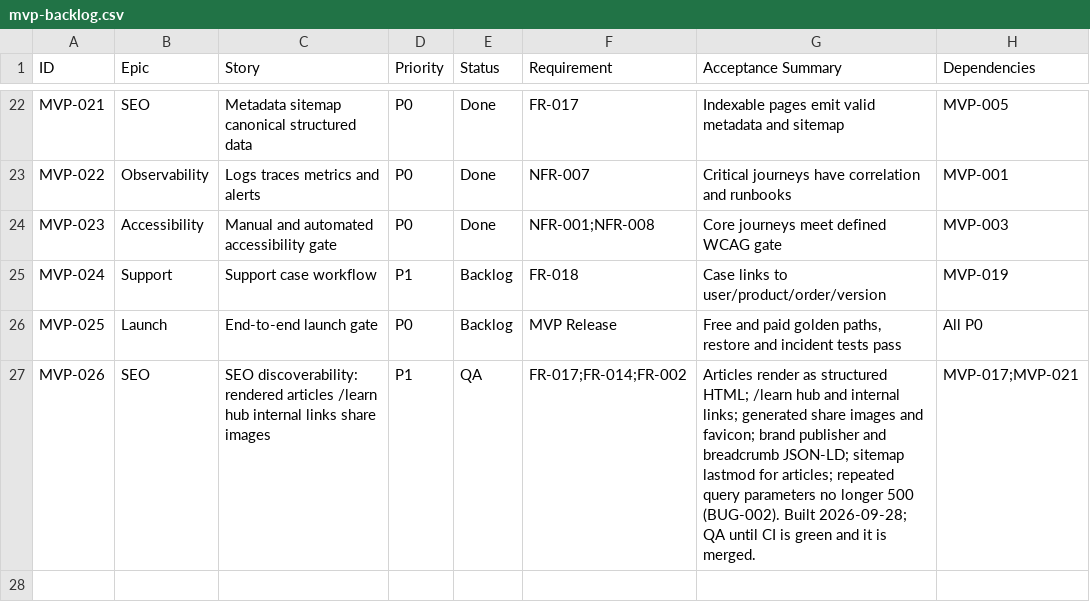
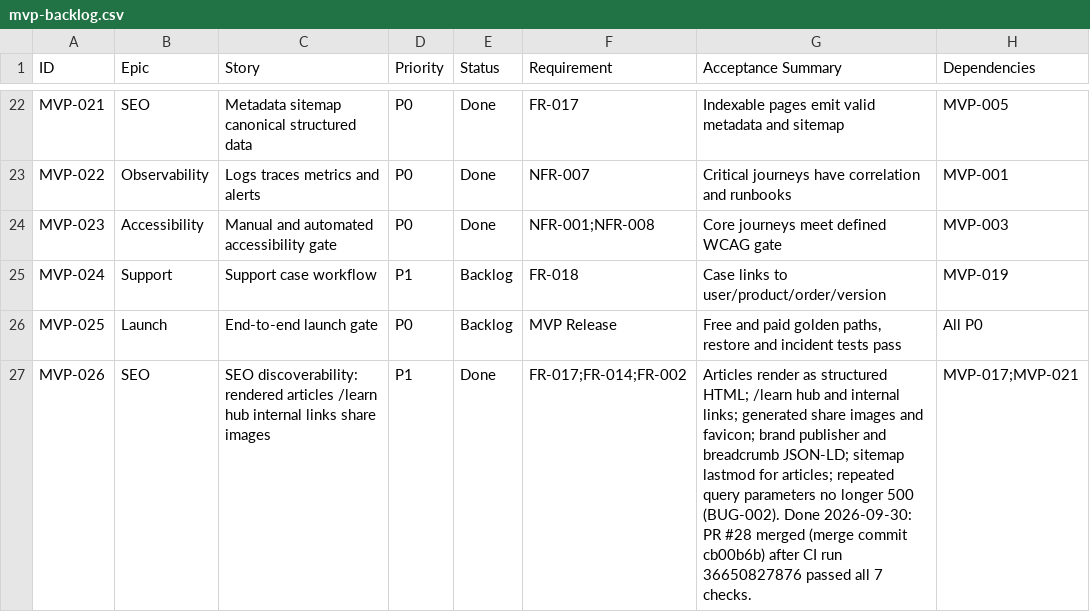
Before and after one commit to posiauday/PPUniverse, a CSV file: planning/mvp-backlog.csv, drawn as a sheet; only a part is shown, gaps mark what is left out.

```diff
--- a/planning/mvp-backlog.csv
+++ b/planning/mvp-backlog.csv
@@ -26,2 +26,2 @@ MVP-024,Support,Support case workflow,P1,Backlog,FR-018,"Case links to user/prod
 MVP-025,Launch,End-to-end launch gate,P0,Backlog,MVP Release,"Free and paid golden paths, restore and incident tests pass",All P0
-MVP-026,SEO,SEO discoverability: rendered articles /learn hub internal links share images,P1,QA,FR-017;FR-014;FR-002,"Articles render as structured HTML; /learn hub and internal links; generated share images and favicon; brand publisher and breadcrumb JSON-LD; sitemap lastmod for articles; repeated query parameters no longer 500 (BUG-002). Built 2026-09-28; QA until CI is green and it is merged.",MVP-017;MVP-021
+MVP-026,SEO,SEO discoverability: rendered articles /learn hub internal links share images,P1,Done,FR-017;FR-014;FR-002,"Articles render as structured HTML; /learn hub and internal links; generated share images and favicon; brand publisher and breadcrumb JSON-LD; sitemap lastmod for articles; repeated query parameters no longer 500 (BUG-002). Done 2026-09-30: PR #28 merged (merge commit cb00b6b) after CI run 36650827876 passed all 7 checks.",MVP-017;MVP-021
```
Also changed, not shown: planning/backlog.csv, 3 other files.
